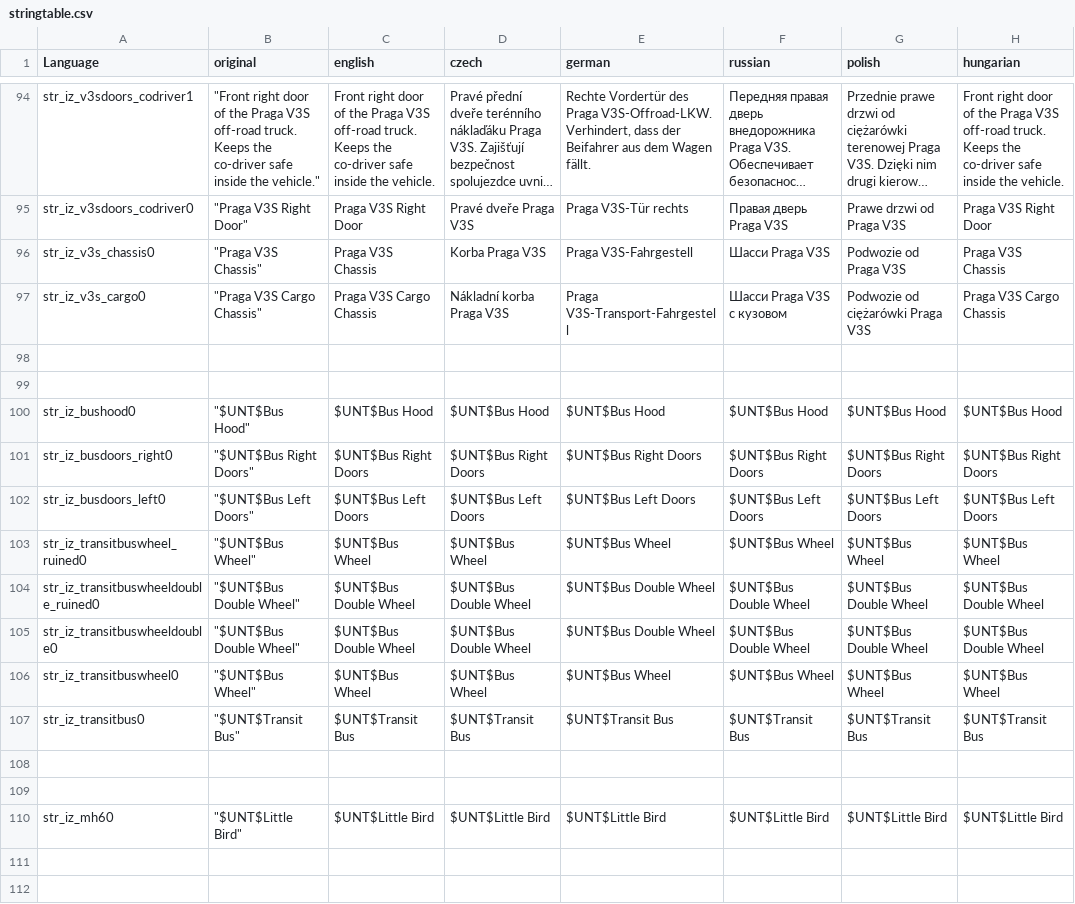
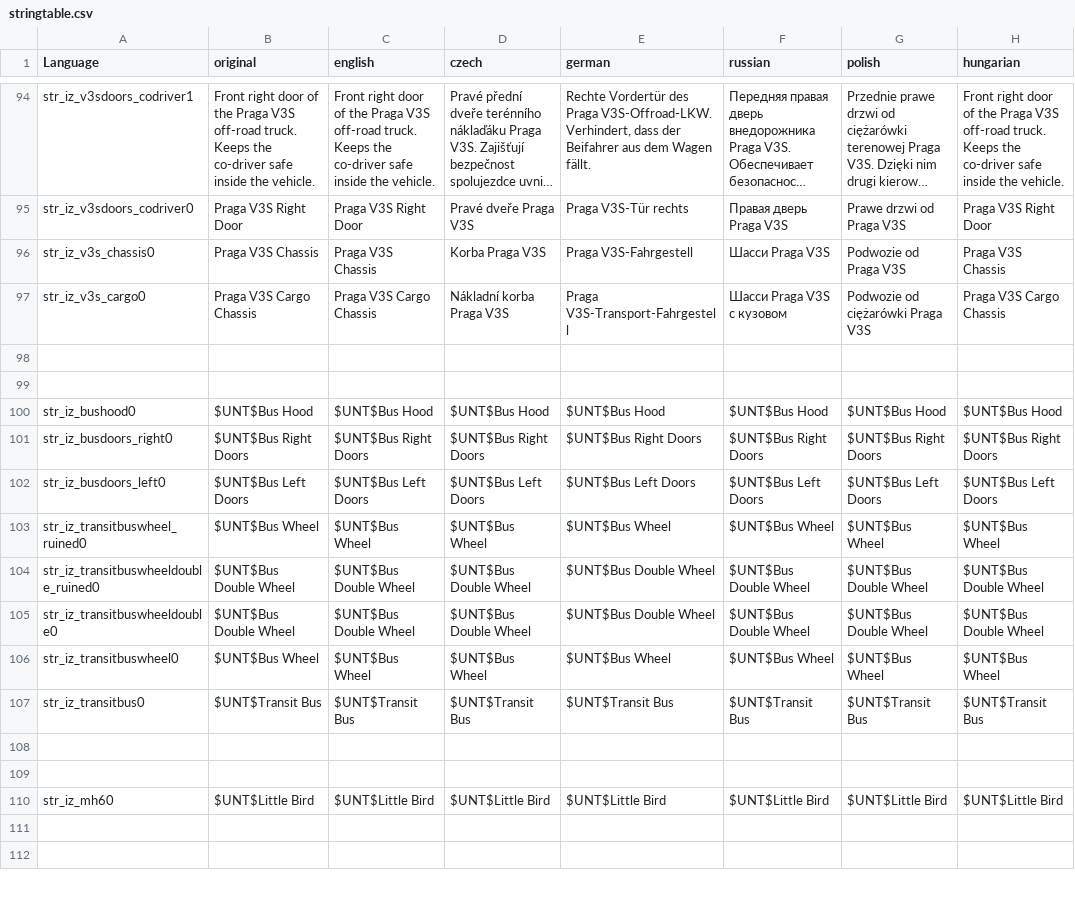
Before and after one commit to joshadamsmusic/IntenZPack, a CSV file: AddOns/DZ/stringtable.csv, drawn as a sheet; only a part is shown, gaps mark what is left out; long unchanged cells end in …; the diff covers the shown part only; the diff names each change by its address in the sheet, - before the commit and + after, or states it on an @@ line.

```diff
--- a/AddOns/DZ/stringtable.csv
+++ b/AddOns/DZ/stringtable.csv
-B94 (original): "Front right door of the Praga V3S off-road truck. Keeps the co-driver safe inside the vehicle."
+B94 (original): Front right door of the Praga V3S off-road truck. Keeps the co-driver safe inside the vehicle.
-B95 (original): "Praga V3S Right Door"
+B95 (original): Praga V3S Right Door
-B96 (original): "Praga V3S Chassis"
+B96 (original): Praga V3S Chassis
-B97 (original): "Praga V3S Cargo Chassis"
+B97 (original): Praga V3S Cargo Chassis
-B100 (original): "$UNT$Bus Hood"
+B100 (original): $UNT$Bus Hood
-B101 (original): "$UNT$Bus Right Doors"
+B101 (original): $UNT$Bus Right Doors
-B102 (original): "$UNT$Bus Left Doors"
+B102 (original): $UNT$Bus Left Doors
-B103 (original): "$UNT$Bus Wheel"
+B103 (original): $UNT$Bus Wheel
-B104:B105 (original): "$UNT$Bus Double Wheel"
+B104:B105 (original): $UNT$Bus Double Wheel
-B106 (original): "$UNT$Bus Wheel"
+B106 (original): $UNT$Bus Wheel
-B107 (original): "$UNT$Transit Bus"
+B107 (original): $UNT$Transit Bus
-B110 (original): "$UNT$Little Bird"
+B110 (original): $UNT$Little Bird
```
Also changed, not shown: 25 edited cells elsewhere in this file, 21 other files.
